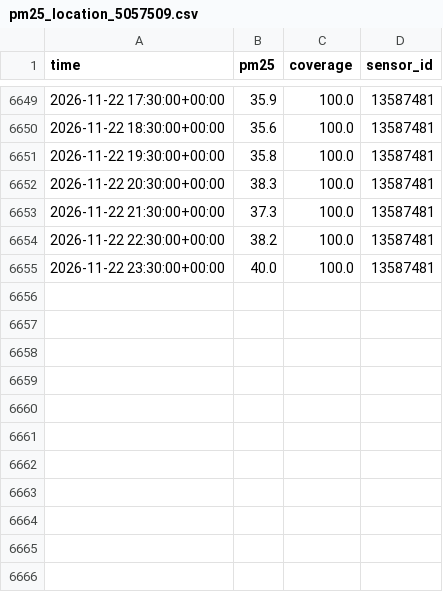
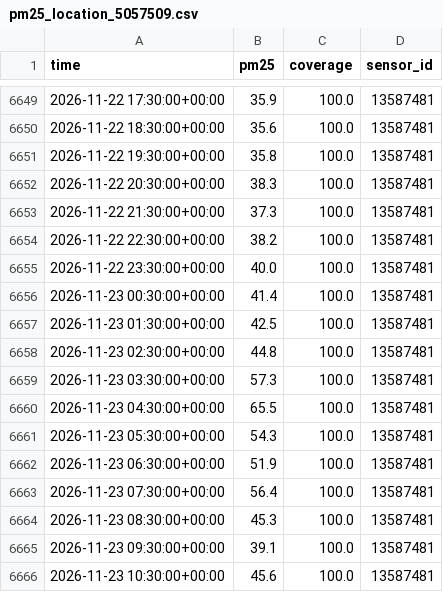
Before and after one commit to hrupam/aqi-forecasting, a CSV file: data/ahmedabad/raw/pm25_location_5057509.csv, drawn as a sheet; only a part is shown, gaps mark what is left out; the diff names each change by its address in the sheet, - before the commit and + after, or states it on an @@ line.

```diff
--- a/data/ahmedabad/raw/pm25_location_5057509.csv
+++ b/data/ahmedabad/raw/pm25_location_5057509.csv
+row 6656: 2026-11-23 00:30:00+00:00 | 41.4 | 100.0 | 13587481
+row 6657: 2026-11-23 01:30:00+00:00 | 42.5 | 100.0 | 13587481
+row 6658: 2026-11-23 02:30:00+00:00 | 44.8 | 100.0 | 13587481
+row 6659: 2026-11-23 03:30:00+00:00 | 57.3 | 100.0 | 13587481
+row 6660: 2026-11-23 04:30:00+00:00 | 65.5 | 100.0 | 13587481
+row 6661: 2026-11-23 05:30:00+00:00 | 54.3 | 100.0 | 13587481
+row 6662: 2026-11-23 06:30:00+00:00 | 51.9 | 100.0 | 13587481
+row 6663: 2026-11-23 07:30:00+00:00 | 56.4 | 100.0 | 13587481
+row 6664: 2026-11-23 08:30:00+00:00 | 45.3 | 100.0 | 13587481
+row 6665: 2026-11-23 09:30:00+00:00 | 39.1 | 100.0 | 13587481
+row 6666: 2026-11-23 10:30:00+00:00 | 45.6 | 100.0 | 13587481
```
Also changed, not shown: data/amritsar/raw/pm25_location_5551.csv, data/delhi/raw/pm25_location_235.csv, 39 other files.
